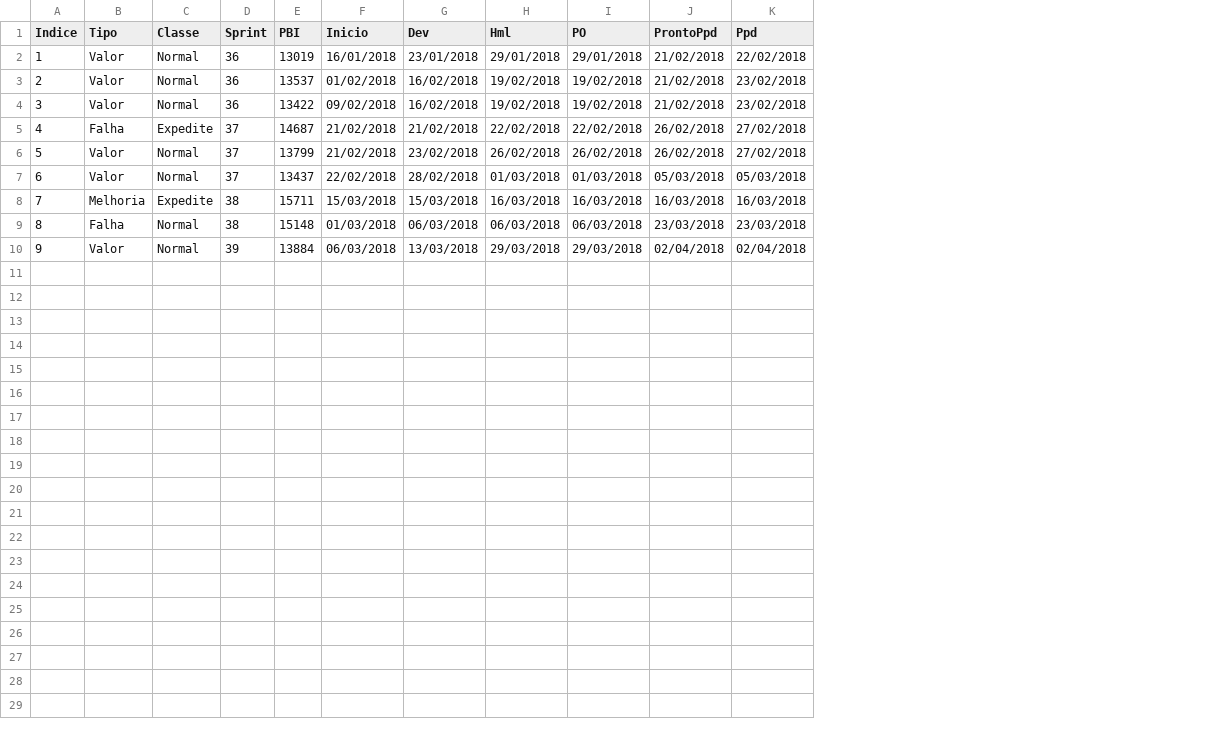
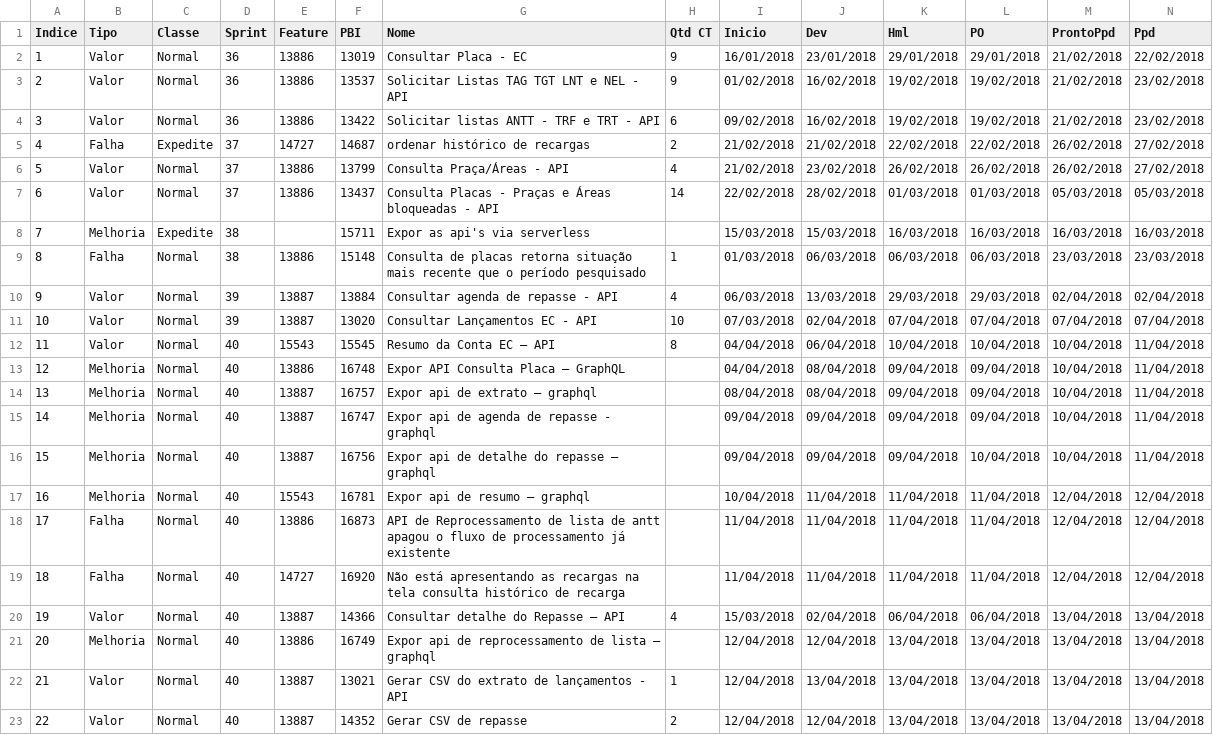
Before and after one commit to vinpereira/kanban-metrics-R, a CSV file: metrics/MyTeam_demandas.csv, drawn as a sheet; only a part is shown; rows hold the shown columns only; the diff names each change by its address in the sheet, - before the commit and + after, or states it on an @@ line.

```diff
--- a/metrics/MyTeam_demandas.csv
+++ b/metrics/MyTeam_demandas.csv
+column E (Feature), rows 2-10: 13886 | 13886 | 13886 | 14727 | 13886 | 13886 |  | 13886 | 13887
+column G (Nome), rows 2-10: Consultar Placa - EC | Solicitar Listas TAG TGT LNT e NEL - API | Solicitar listas ANTT - TRF e TRT - API | ordenar histórico de recargas | Consulta Praça/Áreas - API | Consulta Placas - Praças e Áreas bloqueadas - API | Expor as api's via serverless | Consulta de placas retorna situação mais recente que o período pesquisado | Consultar agenda de repasse - API
+column H (Qtd CT), rows 2-10: 9 | 9 | 6 | 2 | 4 | 14 |  | 1 | 4
+row 11: 10 | Valor | Normal | 39 | 13887 | 13020 | Consultar Lançamentos EC - API | 10 | 07/03/2018 | 02/04/2018 | 07/04/2018 | 07/04/2018 | 07/04/2018 | 07/04/2018
+row 12: 11 | Valor | Normal | 40 | 15543 | 15545 | Resumo da Conta EC – API | 8 | 04/04/2018 | 06/04/2018 | 10/04/2018 | 10/04/2018 | 10/04/2018 | 11/04/2018
+row 13: 12 | Melhoria | Normal | 40 | 13886 | 16748 | Expor API Consulta Placa – GraphQL |  | 04/04/2018 | 08/04/2018 | 09/04/2018 | 09/04/2018 | 10/04/2018 | 11/04/2018
+row 14: 13 | Melhoria | Normal | 40 | 13887 | 16757 | Expor api de extrato – graphql |  | 08/04/2018 | 08/04/2018 | 09/04/2018 | 09/04/2018 | 10/04/2018 | 11/04/2018
+row 15: 14 | Melhoria | Normal | 40 | 13887 | 16747 | Expor api de agenda de repasse - graphql |  | 09/04/2018 | 09/04/2018 | 09/04/2018 | 09/04/2018 | 10/04/2018 | 11/04/2018
+row 16: 15 | Melhoria | Normal | 40 | 13887 | 16756 | Expor api de detalhe do repasse – graphql |  | 09/04/2018 | 09/04/2018 | 09/04/2018 | 10/04/2018 | 10/04/2018 | 11/04/2018
+row 17: 16 | Melhoria | Normal | 40 | 15543 | 16781 | Expor api de resumo – graphql |  | 10/04/2018 | 11/04/2018 | 11/04/2018 | 11/04/2018 | 12/04/2018 | 12/04/2018
+row 18: 17 | Falha | Normal | 40 | 13886 | 16873 | API de Reprocessamento de lista de antt apagou o fluxo de processamento já existente |  | 11/04/2018 | 11/04/2018 | 11/04/2018 | 11/04/2018 | 12/04/2018 | 12/04/2018
+row 19: 18 | Falha | Normal | 40 | 14727 | 16920 | Não está apresentando as recargas na tela consulta histórico de recarga |  | 11/04/2018 | 11/04/2018 | 11/04/2018 | 11/04/2018 | 12/04/2018 | 12/04/2018
+row 20: 19 | Valor | Normal | 40 | 13887 | 14366 | Consultar detalhe do Repasse – API | 4 | 15/03/2018 | 02/04/2018 | 06/04/2018 | 06/04/2018 | 13/04/2018 | 13/04/2018
+row 21: 20 | Melhoria | Normal | 40 | 13886 | 16749 | Expor api de reprocessamento de lista – graphql |  | 12/04/2018 | 12/04/2018 | 13/04/2018 | 13/04/2018 | 13/04/2018 | 13/04/2018
+row 22: 21 | Valor | Normal | 40 | 13887 | 13021 | Gerar CSV do extrato de lançamentos - API | 1 | 12/04/2018 | 13/04/2018 | 13/04/2018 | 13/04/2018 | 13/04/2018 | 13/04/2018
+row 23: 22 | Valor | Normal | 40 | 13887 | 14352 | Gerar CSV de repasse | 2 | 12/04/2018 | 12/04/2018 | 13/04/2018 | 13/04/2018 | 13/04/2018 | 13/04/2018
```
Also changed, not shown: metrics/MyTeam_kanban.csv, 12 other files.
